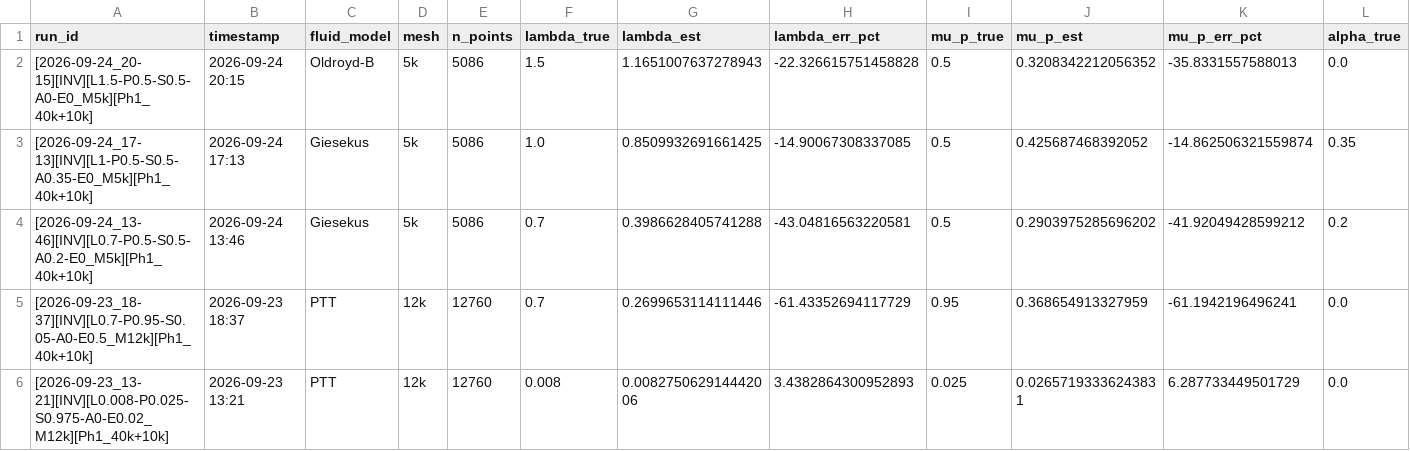
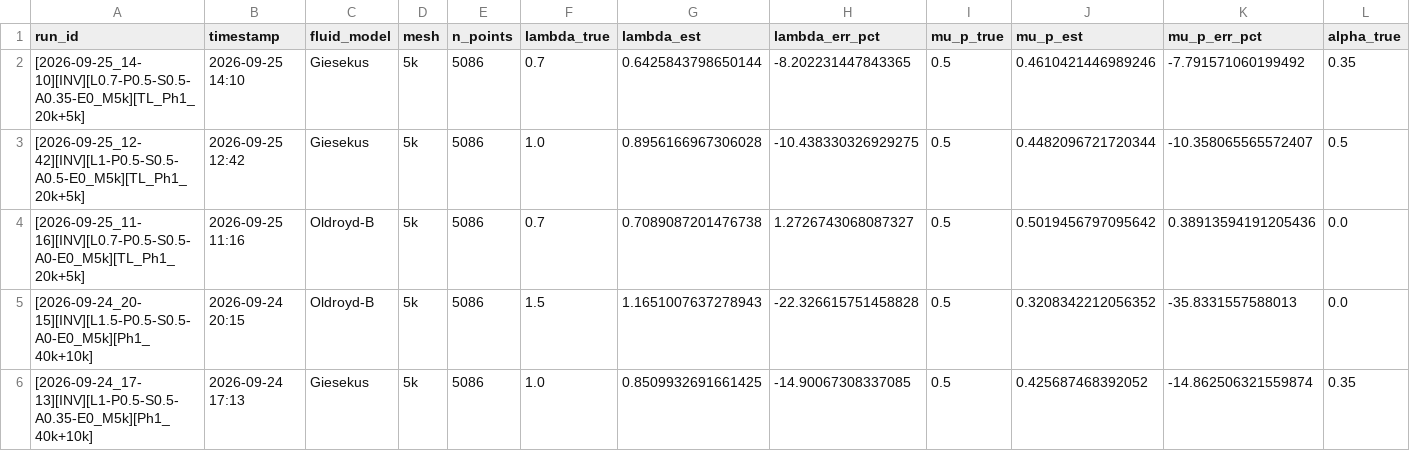
Before and after one commit to Eaglw/PINN-tesi, a CSV file: final_roll/output_4rollmill/inverse_runs.csv, drawn as a sheet; only a part is shown; the shorter side is filled out with more unchanged rows; rows hold the shown columns only; the diff names each change by its address in the sheet, - before the commit and + after, or states it on an @@ line.

Commit message:
nuovi checkpoint, nuovi dataset, update gp, riorganizzazione cartella checkpoint

```diff
--- a/final_roll/output_4rollmill/inverse_runs.csv
+++ b/final_roll/output_4rollmill/inverse_runs.csv
+row 2: [2026-09-25_14-10][INV][L0.7-P0.5-S0.5-A0.35-E0_M5k][TL_Ph1_20k+5k] | 2026-09-25 14:10 | Giesekus | 5k | 5086 | 0.7 | 0.6425843798650144 | -8.202231447843365 | 0.5 | 0.4610421446989246 | -7.791571060199492 | 0.35
+row 3: [2026-09-25_12-42][INV][L1-P0.5-S0.5-A0.5-E0_M5k][TL_Ph1_20k+5k] | 2026-09-25 12:42 | Giesekus | 5k | 5086 | 1.0 | 0.8956166967306028 | -10.438330326929275 | 0.5 | 0.4482096721720344 | -10.358065565572407 | 0.5
+row 4: [2026-09-25_11-16][INV][L0.7-P0.5-S0.5-A0-E0_M5k][TL_Ph1_20k+5k] | 2026-09-25 11:16 | Oldroyd-B | 5k | 5086 | 0.7 | 0.7089087201476738 | 1.2726743068087327 | 0.5 | 0.5019456797095642 | 0.38913594191205436 | 0.0
```
Also changed, not shown: 40 other files.
